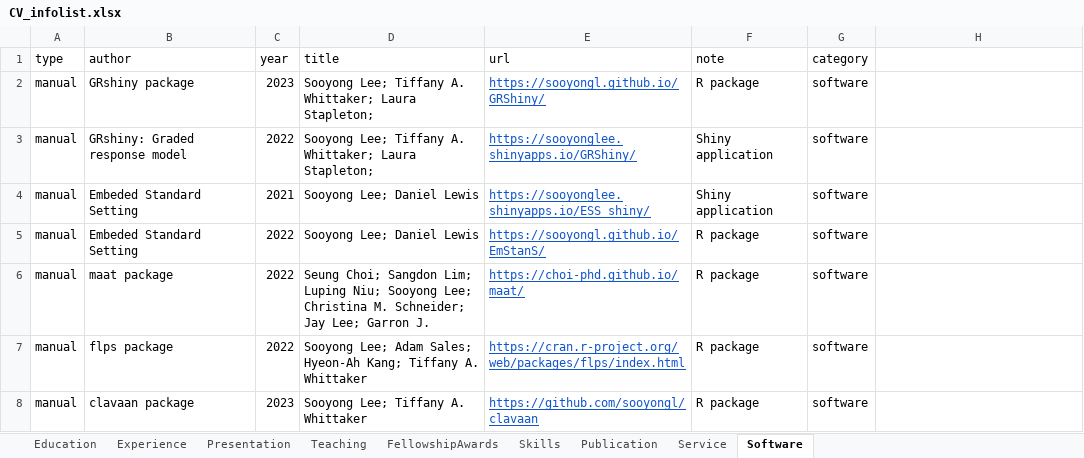
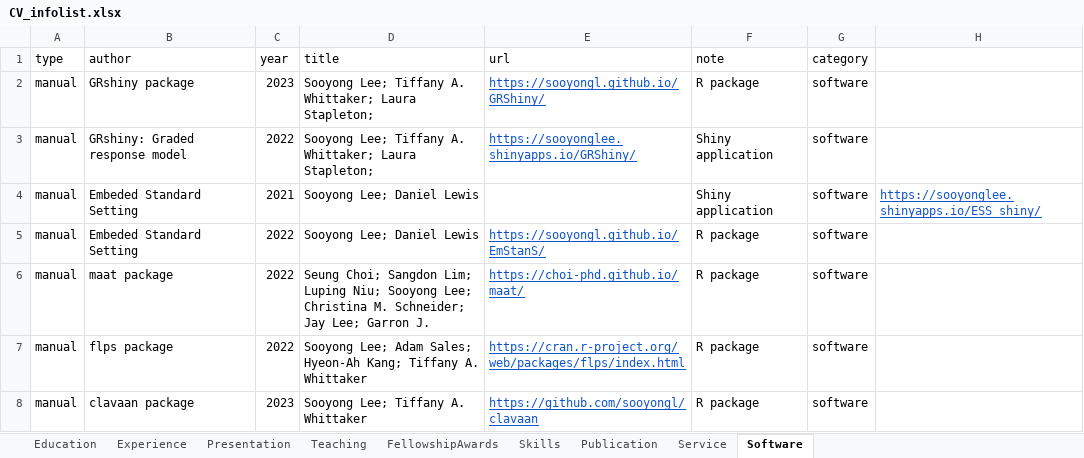
Before and after one commit to sooyongl/sylcv, an Excel workbook: data/CV_infolist.xlsx, sheet Software, drawn as a sheet; values as stored, in another font and other column widths than the file's, no borders; the diff names each change by its address in the sheet, - before the commit and + after, or states it on an @@ line.

```diff
--- a/data/CV_infolist.xlsx (sheet Software)
+++ b/data/CV_infolist.xlsx (sheet Software)
-E4 (url): https://sooyonglee.shinyapps.io/ESS_shiny/
+E4 (url): (empty)
-H4: (empty)
+H4: https://sooyonglee.shinyapps.io/ESS_shiny/
```
Also changed, not shown: sheet Publication, 10 other files.
